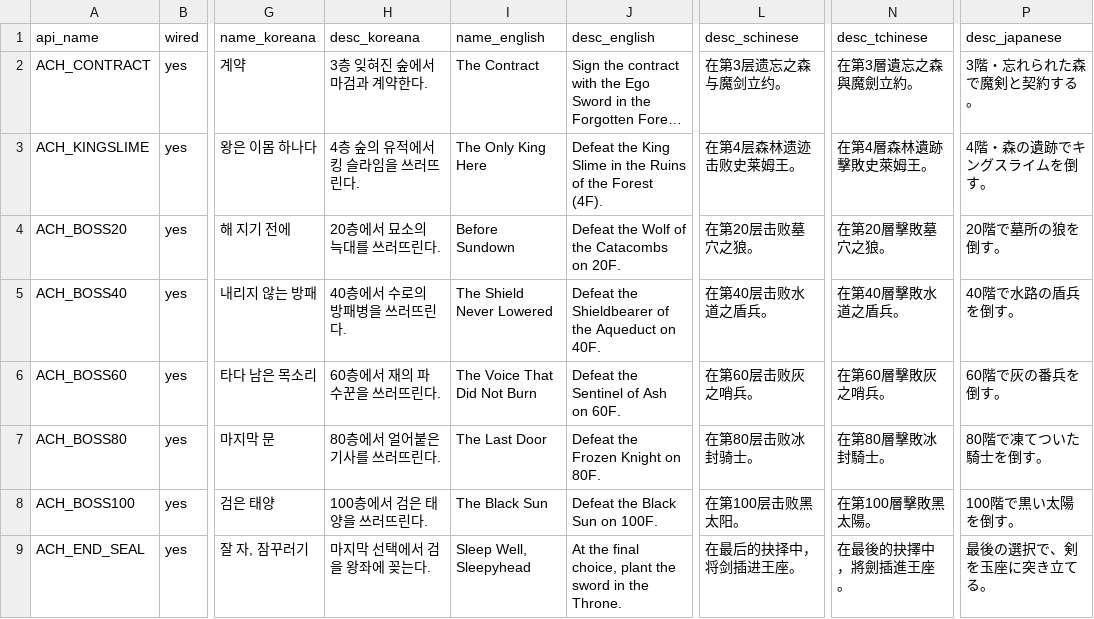
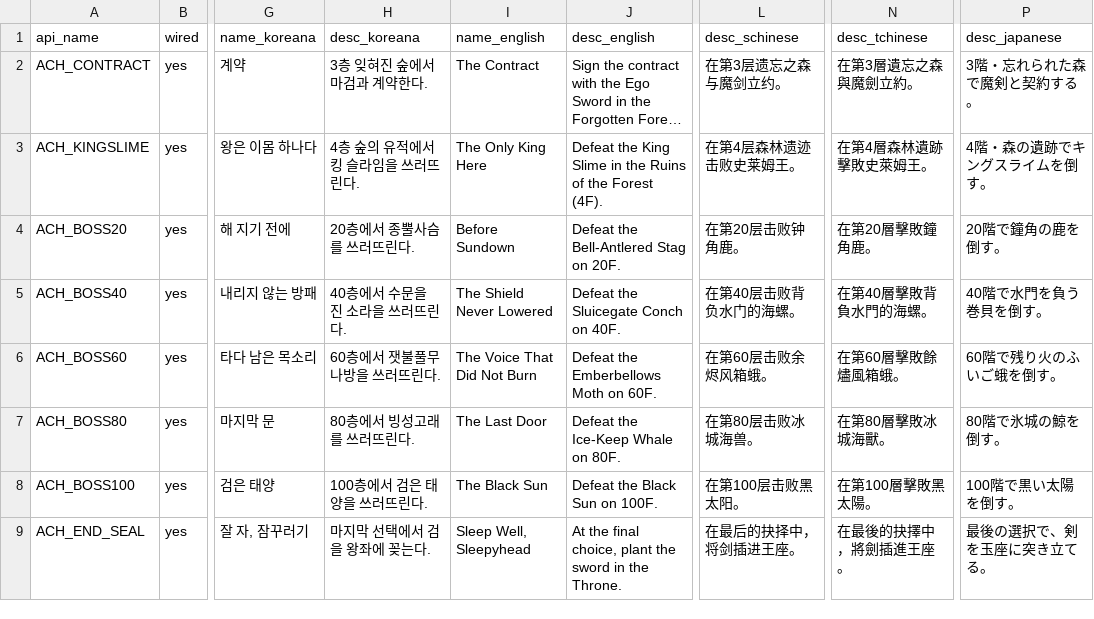
Before and after one commit to IO-DOG/TheSword, a CSV file: Steam/achievements.csv, drawn as a sheet; only a part is shown, gaps mark what is left out; long unchanged cells end in …; the diff names each change by its address in the sheet, - before the commit and + after, or states it on an @@ line.

```diff
--- a/Steam/achievements.csv
+++ b/Steam/achievements.csv
-H4 (desc_koreana): 20층에서 묘소의 늑대를 쓰러뜨린다.
+H4 (desc_koreana): 20층에서 종뿔사슴를 쓰러뜨린다.
-J4 (desc_english): Defeat the Wolf of the Catacombs on 20F.
+J4 (desc_english): Defeat the Bell-Antlered Stag on 20F.
-L4 (desc_schinese): 在第20层击败墓穴之狼。
+L4 (desc_schinese): 在第20层击败钟角鹿。
-N4 (desc_tchinese): 在第20層擊敗墓穴之狼。
+N4 (desc_tchinese): 在第20層擊敗鐘角鹿。
-P4 (desc_japanese): 20階で墓所の狼を倒す。
+P4 (desc_japanese): 20階で鐘角の鹿を倒す。
-H5 (desc_koreana): 40층에서 수로의 방패병을 쓰러뜨린다.
+H5 (desc_koreana): 40층에서 수문을 진 소라을 쓰러뜨린다.
-J5 (desc_english): Defeat the Shieldbearer of the Aqueduct on 40F.
+J5 (desc_english): Defeat the Sluicegate Conch on 40F.
-L5 (desc_schinese): 在第40层击败水道之盾兵。
+L5 (desc_schinese): 在第40层击败背负水门的海螺。
-N5 (desc_tchinese): 在第40層擊敗水道之盾兵。
+N5 (desc_tchinese): 在第40層擊敗背負水門的海螺。
-P5 (desc_japanese): 40階で水路の盾兵を倒す。
+P5 (desc_japanese): 40階で水門を負う巻貝を倒す。
-H6 (desc_koreana): 60층에서 재의 파수꾼을 쓰러뜨린다.
+H6 (desc_koreana): 60층에서 잿불풀무나방을 쓰러뜨린다.
-J6 (desc_english): Defeat the Sentinel of Ash on 60F.
+J6 (desc_english): Defeat the Emberbellows Moth on 60F.
-L6 (desc_schinese): 在第60层击败灰之哨兵。
+L6 (desc_schinese): 在第60层击败余烬风箱蛾。
-N6 (desc_tchinese): 在第60層擊敗灰之哨兵。
+N6 (desc_tchinese): 在第60層擊敗餘燼風箱蛾。
-P6 (desc_japanese): 60階で灰の番兵を倒す。
+P6 (desc_japanese): 60階で残り火のふいご蛾を倒す。
-H7 (desc_koreana): 80층에서 얼어붙은 기사를 쓰러뜨린다.
+H7 (desc_koreana): 80층에서 빙성고래를 쓰러뜨린다.
-J7 (desc_english): Defeat the Frozen Knight on 80F.
+J7 (desc_english): Defeat the Ice-Keep Whale on 80F.
-L7 (desc_schinese): 在第80层击败冰封骑士。
+L7 (desc_schinese): 在第80层击败冰城海兽。
-N7 (desc_tchinese): 在第80層擊敗冰封騎士。
+N7 (desc_tchinese): 在第80層擊敗冰城海獸。
-P7 (desc_japanese): 80階で凍てついた騎士を倒す。
+P7 (desc_japanese): 80階で氷城の鯨を倒す。
```
Also changed, not shown: Assets/@Resources/Data/Excel/MonsterData.csv, Assets/@Resources/Data/Excel/ScriptData.csv, 42 other files.
